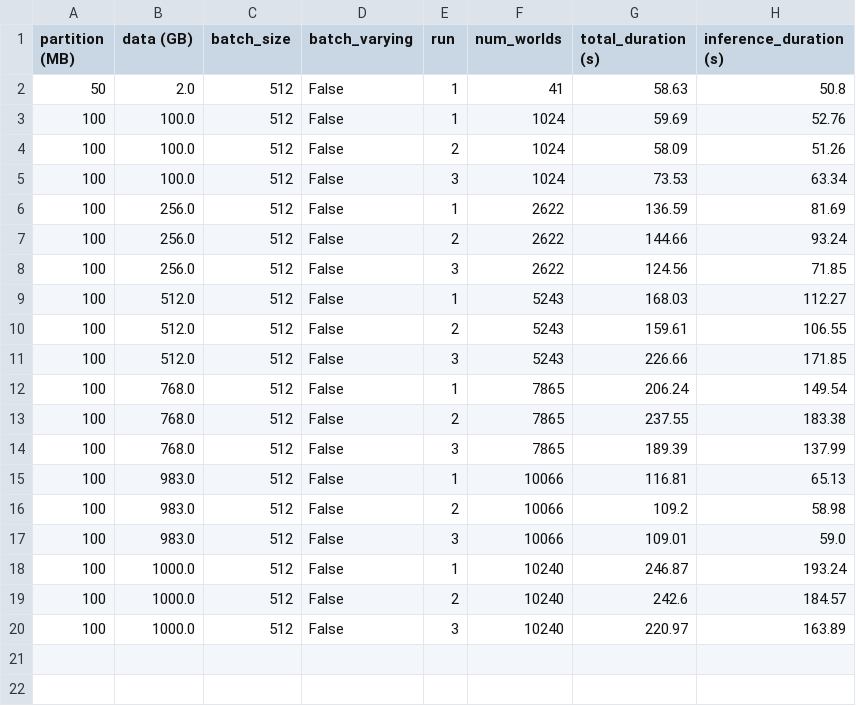
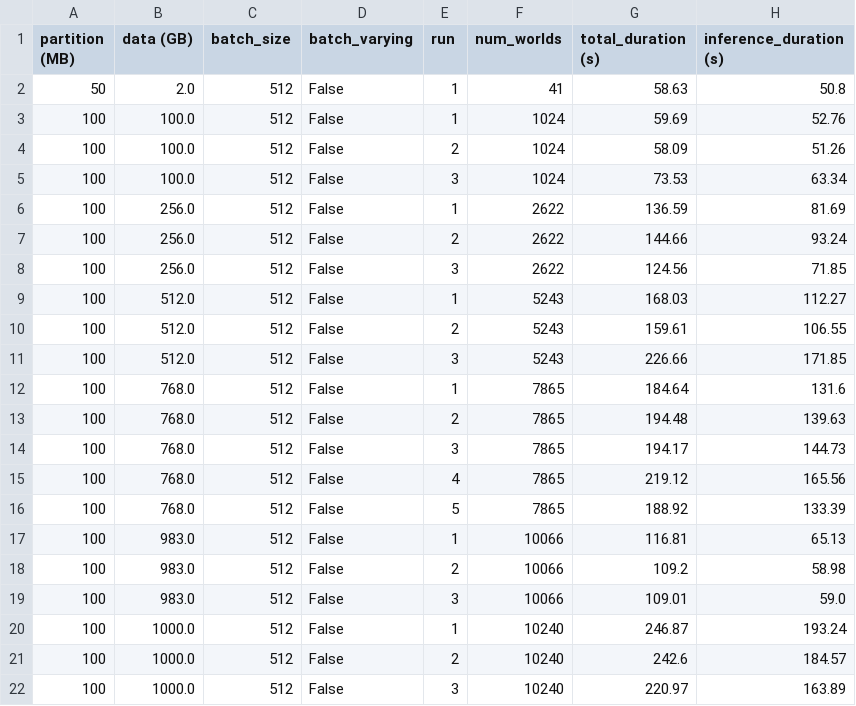
Before and after one commit to UVA-MLSys/AI-for-Astronomy, a CSV file: aws/results/state_machine_logs.csv, drawn as a sheet.

Commit message:
adds first run combined_data for the 768 GB experiments

```diff
--- a/aws/results/state_machine_logs.csv
+++ b/aws/results/state_machine_logs.csv
@@ -11,5 +11,7 @@ partition (MB),data (GB),batch_size,batch_varying,run,num_worlds,total_duration
 100,512.0,512,False,3,5243,226.66,171.85
-100,768.0,512,False,1,7865,206.24,149.54
-100,768.0,512,False,2,7865,237.55,183.38
-100,768.0,512,False,3,7865,189.39,137.99
+100,768.0,512,False,1,7865,184.64,131.6
+100,768.0,512,False,2,7865,194.48,139.63
+100,768.0,512,False,3,7865,194.17,144.73
+100,768.0,512,False,4,7865,219.12,165.56
+100,768.0,512,False,5,7865,188.92,133.39
 100,983.0,512,False,1,10066,116.81,65.13
```
Also changed, not shown: aws/results/result_stats.csv, aws/results/result_stats_adjusted.csv, 8 other files.
